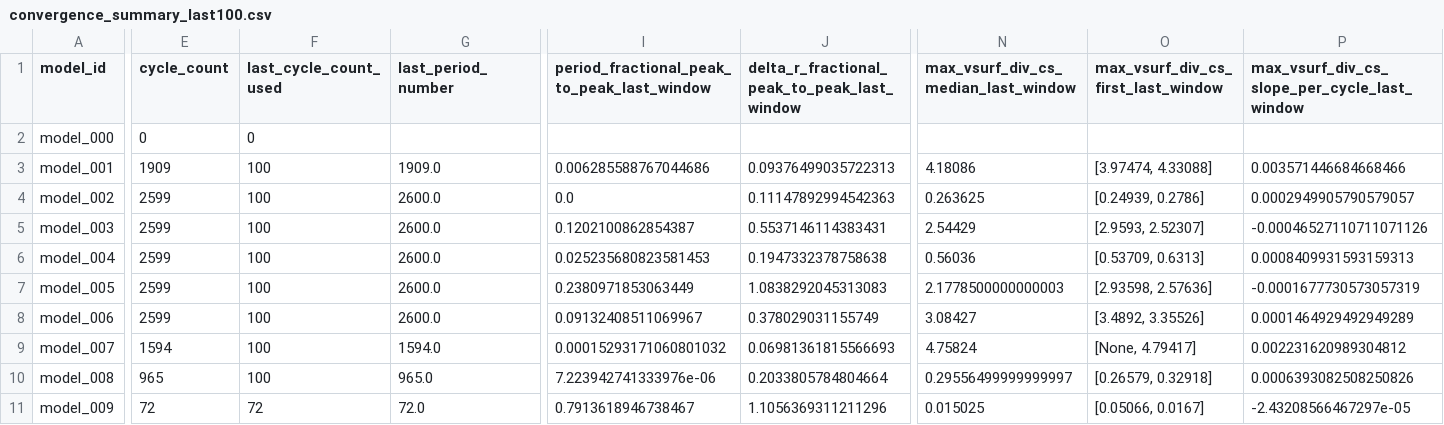
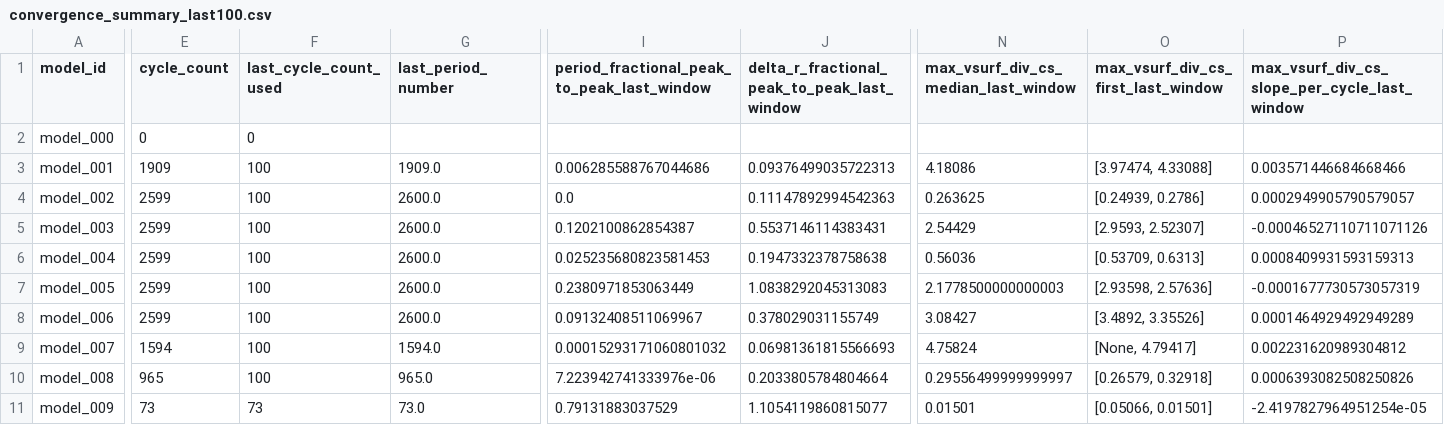
Before and after one commit to earlbellinger/earlbellinger.github.io, a CSV file: apps/kappa/metadata/convergence_summary_last100.csv, drawn as a sheet; only a part is shown, gaps mark what is left out; the diff names each change by its address in the sheet, - before the commit and + after, or states it on an @@ line.

Commit message:
Refresh Kappa batch status

```diff
--- a/apps/kappa/metadata/convergence_summary_last100.csv
+++ b/apps/kappa/metadata/convergence_summary_last100.csv
-E11 (cycle_count): 72
+E11 (cycle_count): 73
-F11 (last_cycle_count_used): 72
+F11 (last_cycle_count_used): 73
-G11 (last_period_number): 72.0
+G11 (last_period_number): 73.0
-I11: 0.7913618946738467
+I11: 0.79131883037529
-J11: 1.1056369311211296
+J11: 1.1054119860815077
-N11: 0.015025
+N11: 0.01501
-O11: [0.05066, 0.0167]
+O11: [0.05066, 0.01501]
-P11: -2.43208566467297e-05
+P11: -2.4197827964951254e-05
```
Also changed, not shown: 7 other files.
